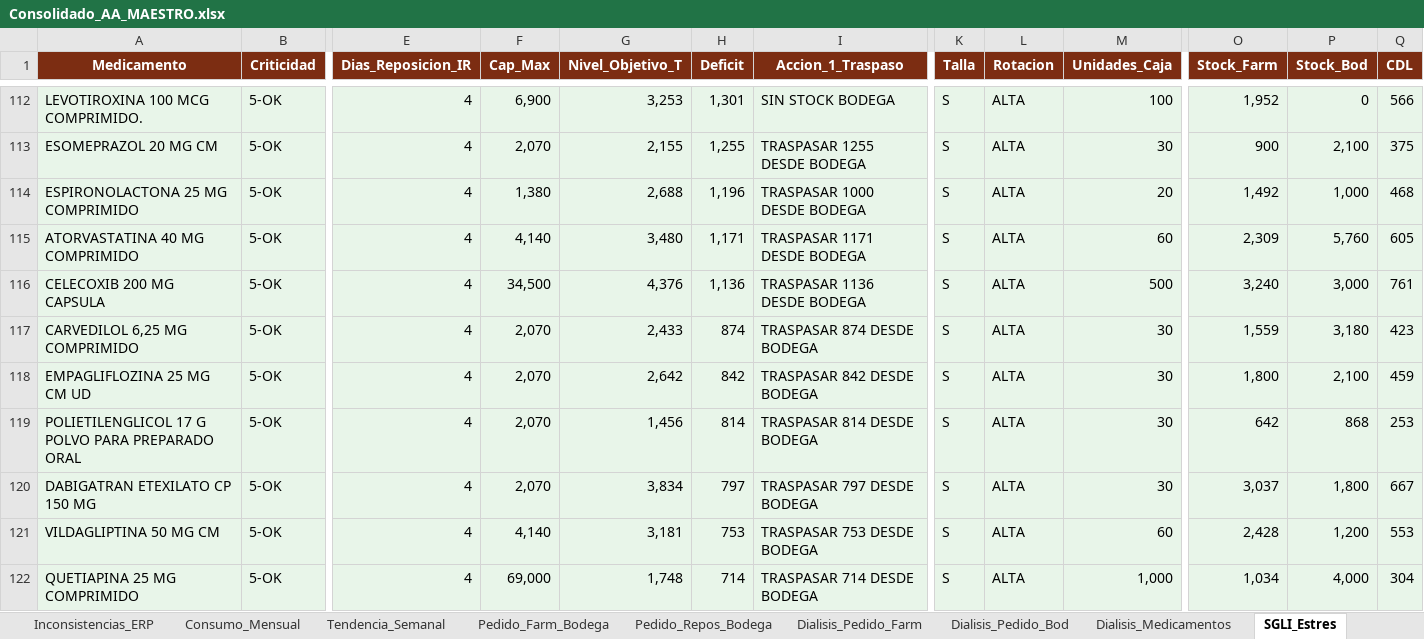
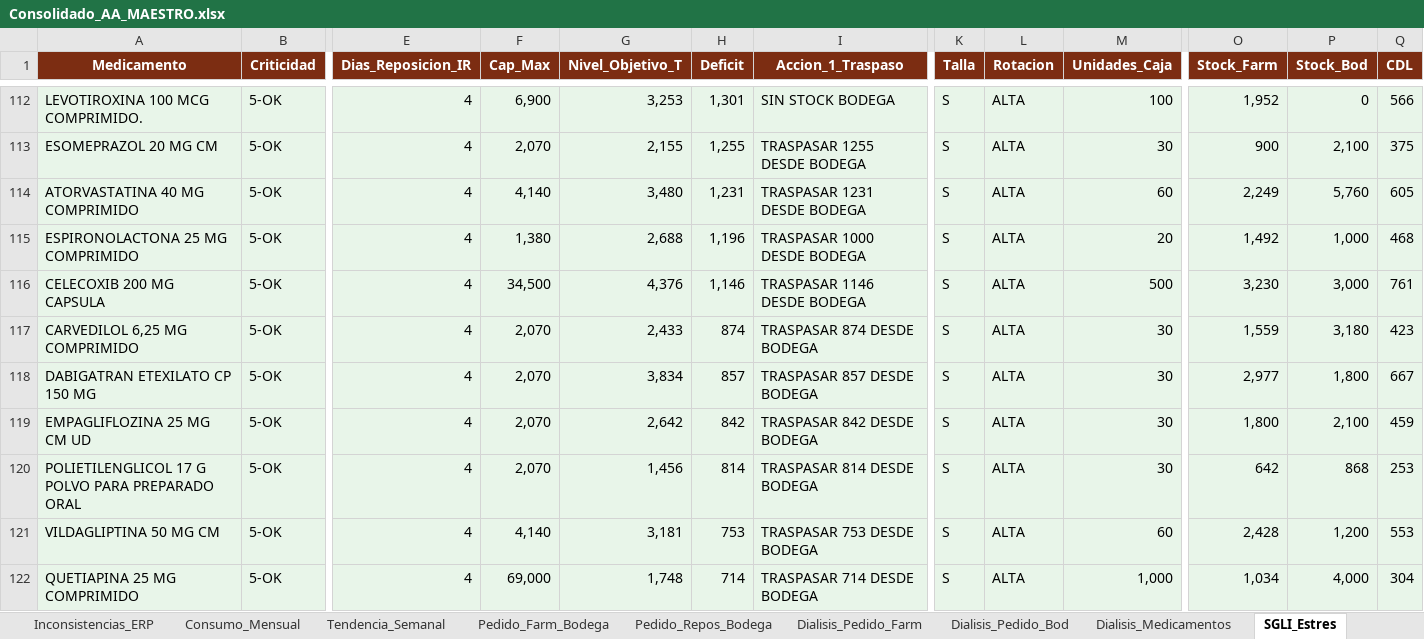
Before and after one commit to danielalfonsocc-rgb/maestro-aa-farmacia, an Excel workbook: Consolidado_AA_MAESTRO.xlsx, sheet SGLI_Estres, drawn as a sheet; only a part is shown, gaps mark what is left out; values as stored, in another font and other column widths than the file's, no borders; removed rows and columns are numbered as before the commit, all else as after; rows hold the shown columns only; the diff covers the shown part only; the diff names each change by its address in the sheet, - before the commit and + after, or states it on an @@ line.

```diff
--- a/Consolidado_AA_MAESTRO.xlsx (sheet SGLI_Estres)
+++ b/Consolidado_AA_MAESTRO.xlsx (sheet SGLI_Estres)
+row 114: ATORVASTATINA 40 MG COMPRIMIDO | 5-OK | 4 | 4,140 | 3,480 | 1,231 | TRASPASAR 1231 DESDE BODEGA | S | ALTA | 60 | 2,249 | 5,760 | 605
-row 115: ATORVASTATINA 40 MG COMPRIMIDO | 5-OK | 4 | 4,140 | 3,480 | 1,171 | TRASPASAR 1171 DESDE BODEGA | S | ALTA | 60 | 2,309 | 5,760 | 605
-H116 (Deficit): 1,136
+H116 (Deficit): 1,146
-I116 (Accion_1_Traspaso): TRASPASAR 1136 DESDE BODEGA
+I116 (Accion_1_Traspaso): TRASPASAR 1146 DESDE BODEGA
-O116 (Stock_Farm): 3,240
+O116 (Stock_Farm): 3,230
+row 118: DABIGATRAN ETEXILATO CP 150 MG | 5-OK | 4 | 2,070 | 3,834 | 857 | TRASPASAR 857 DESDE BODEGA | S | ALTA | 30 | 2,977 | 1,800 | 667
-row 120: DABIGATRAN ETEXILATO CP 150 MG | 5-OK | 4 | 2,070 | 3,834 | 797 | TRASPASAR 797 DESDE BODEGA | S | ALTA | 30 | 3,037 | 1,800 | 667
```
Also changed, not shown: 2 added rows, 2 removed rows and 33 edited cells elsewhere in this sheet, sheet Auditoria_Homologacion, sheet Reposicion_5D, sheet Comparacion_Hospital, sheet Pedido_Repos_Bodega, sheet Stock_AA, sheet Pedido_Farm_Bodega, 12 more sheets, Resumen_Pedidos_AA.xlsx, 1 other file.
